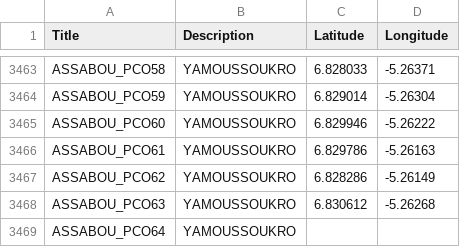
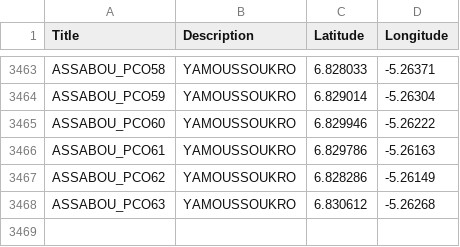
Before and after one commit to adirulasisi/leafletmapcsv, a CSV file: data.csv, drawn as a sheet; only a part is shown, gaps mark what is left out; the diff names each change by its address in the sheet, - before the commit and + after, or states it on an @@ line.

Commit message:
Update data.csv

```diff
--- a/data.csv
+++ b/data.csv
-row 3469: ASSABOU_PCO64 | YAMOUSSOUKRO
```
